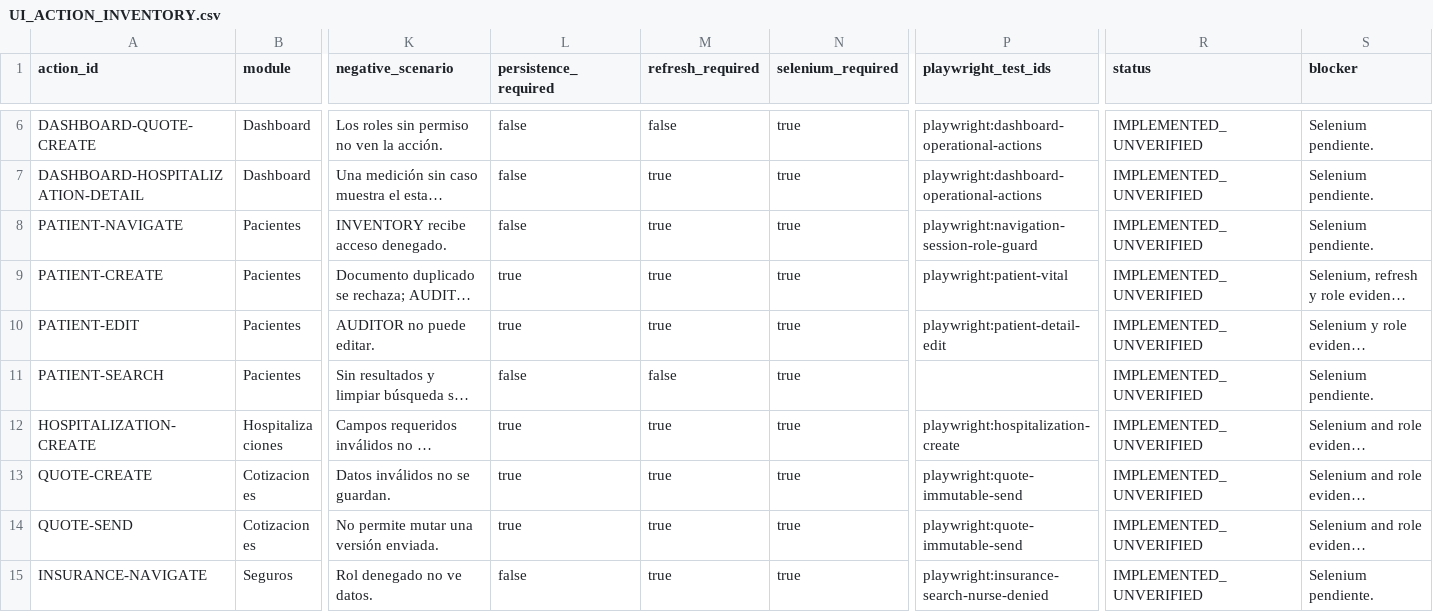
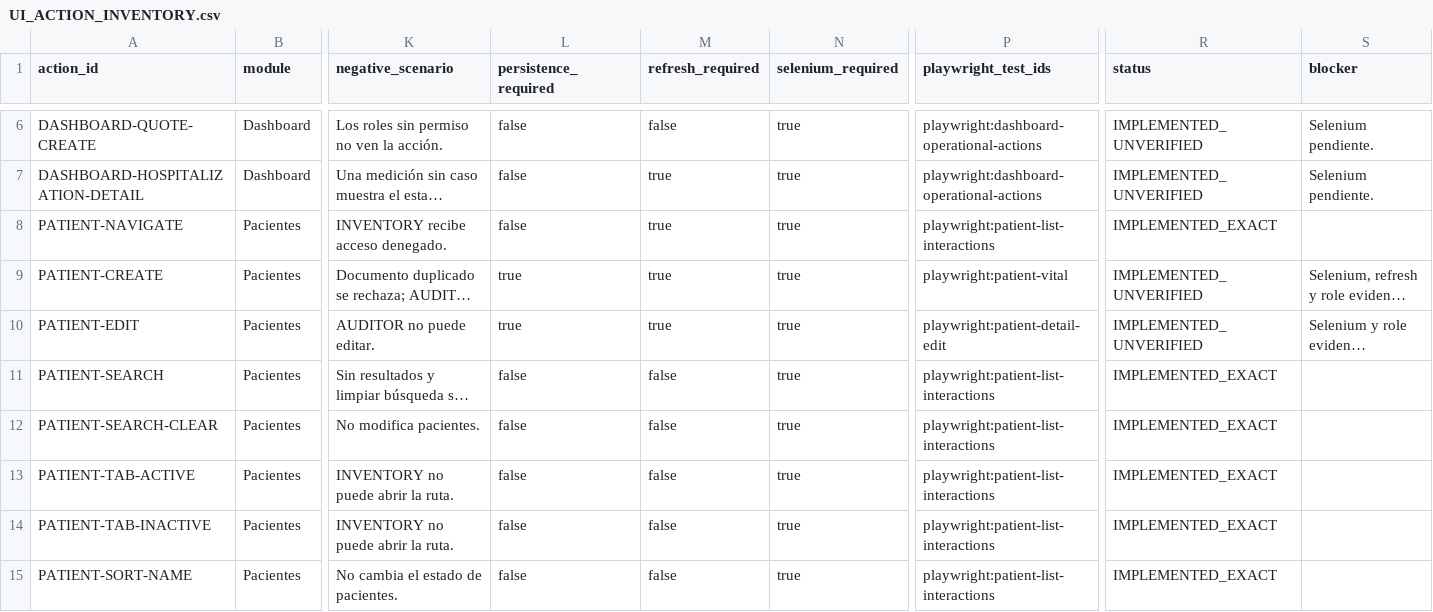
Before and after one commit to CLinqui7/analiza-en-casa, a CSV file: docs/qa/UI_ACTION_INVENTORY.csv, drawn as a sheet; only a part is shown, gaps mark what is left out; the shorter side is filled out with more unchanged rows; long unchanged cells end in …; rows hold the shown columns only; the diff covers the shown part only; the diff names each change by its address in the sheet, - before the commit and + after, or states it on an @@ line.

Commit message:
react: complete patient list interactions

```diff
--- a/docs/qa/UI_ACTION_INVENTORY.csv
+++ b/docs/qa/UI_ACTION_INVENTORY.csv
-P8 (playwright_test_ids): playwright:navigation-session-role-guard
+P8 (playwright_test_ids): playwright:patient-list-interactions
-R8 (status): IMPLEMENTED_UNVERIFIED
+R8 (status): IMPLEMENTED_EXACT
-S8 (blocker): Selenium pendiente.
+S8 (blocker): (empty)
-P11 (playwright_test_ids): (empty)
+P11 (playwright_test_ids): playwright:patient-list-interactions
-R11 (status): IMPLEMENTED_UNVERIFIED
+R11 (status): IMPLEMENTED_EXACT
-S11 (blocker): Selenium pendiente.
+S11 (blocker): (empty)
+row 12: PATIENT-SEARCH-CLEAR | Pacientes | No modifica pacientes. | false | false | true | playwright:patient-list-interactions | IMPLEMENTED_EXACT
+row 13: PATIENT-TAB-ACTIVE | Pacientes | INVENTORY no puede abrir la ruta. | false | false | true | playwright:patient-list-interactions | IMPLEMENTED_EXACT
+row 14: PATIENT-TAB-INACTIVE | Pacientes | INVENTORY no puede abrir la ruta. | false | false | true | playwright:patient-list-interactions | IMPLEMENTED_EXACT
+row 15: PATIENT-SORT-NAME | Pacientes | No cambia el estado de pacientes. | false | false | true | playwright:patient-list-interactions | IMPLEMENTED_EXACT
```
Also changed, not shown: 7 added rows elsewhere in this file, 4 other files.
